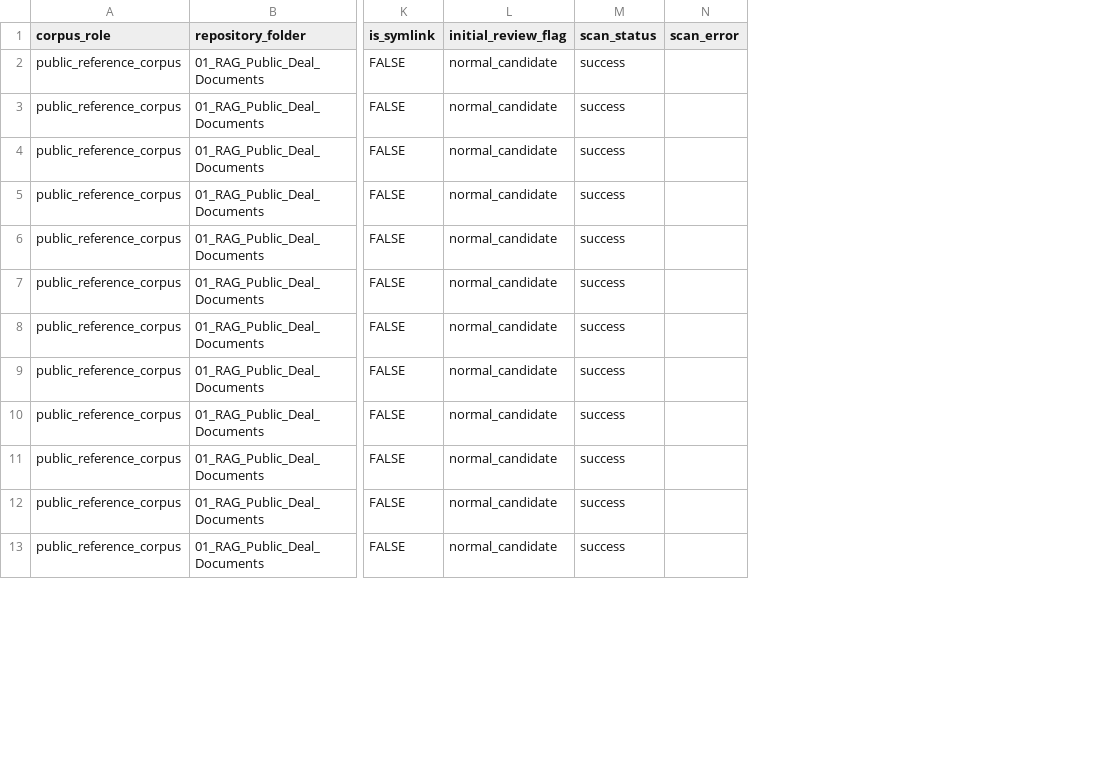
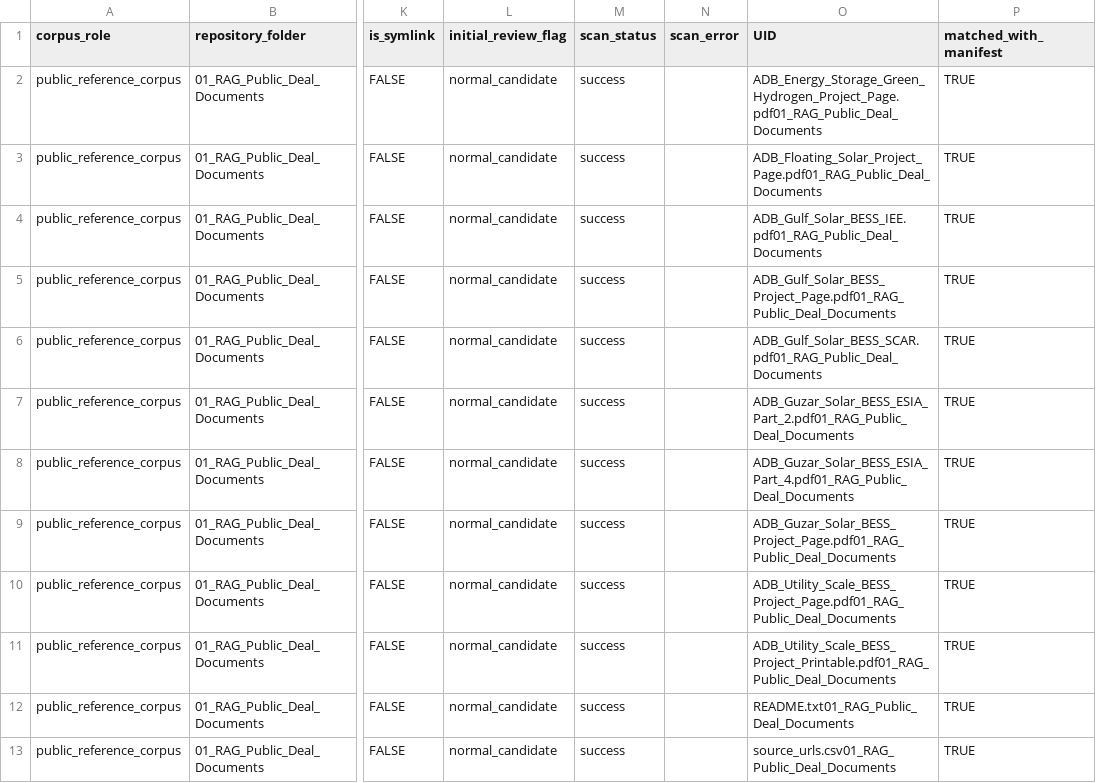
Before and after one commit to thenaivecoder89/investment_ai_poc, a CSV file: rag_pipeline/scope_a1_completeness_check/Phase2_RAG_Discovered_File_Inventory_a1.csv, drawn as a sheet; only a part is shown, gaps mark what is left out; the diff names each change by its address in the sheet, - before the commit and + after, or states it on an @@ line.

Commit message:
Updated filename

```diff
--- a/rag_pipeline/scope_a1_completeness_check/Phase2_RAG_Discovered_File_Inventory_a1.csv
+++ b/rag_pipeline/scope_a1_completeness_check/Phase2_RAG_Discovered_File_Inventory_a1.csv
+column O (UID), rows 2-13: ADB_Energy_Storage_Green_Hydrogen_Project_Page.pdf01_RAG_Public_Deal_Documents | ADB_Floating_Solar_Project_Page.pdf01_RAG_Public_Deal_Documents | ADB_Gulf_Solar_BESS_IEE.pdf01_RAG_Public_Deal_Documents | ADB_Gulf_Solar_BESS_Project_Page.pdf01_RAG_Public_Deal_Documents | ADB_Gulf_Solar_BESS_SCAR.pdf01_RAG_Public_Deal_Documents | ADB_Guzar_Solar_BESS_ESIA_Part_2.pdf01_RAG_Public_Deal_Documents | ADB_Guzar_Solar_BESS_ESIA_Part_4.pdf01_RAG_Public_Deal_Documents | ADB_Guzar_Solar_BESS_Project_Page.pdf01_RAG_Public_Deal_Documents | ADB_Utility_Scale_BESS_Project_Page.pdf01_RAG_Public_Deal_Documents | ADB_Utility_Scale_BESS_Project_Printable.pdf01_RAG_Public_Deal_Documents | README.txt01_RAG_Public_Deal_Documents | source_urls.csv01_RAG_Public_Deal_Documents
+column P (matched_with_manifest), rows 2-13: all TRUE
```
